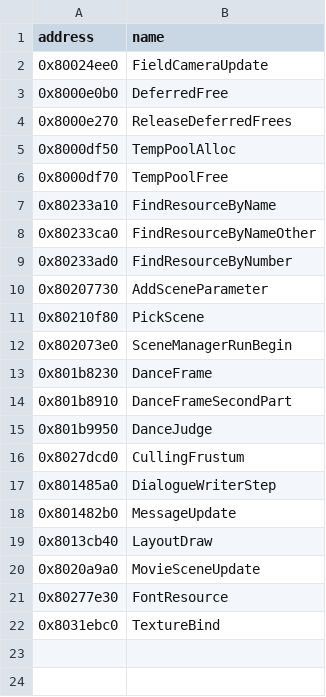
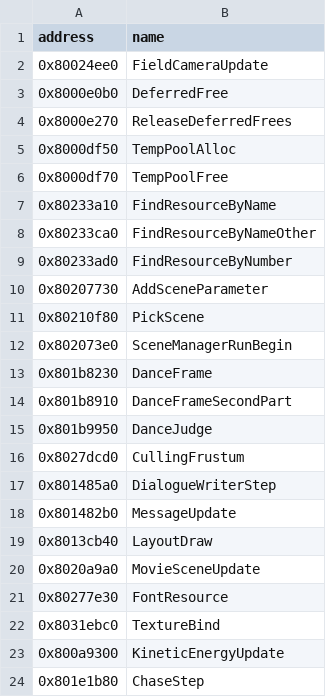
Before and after one commit to eliasm4r/WondersBeyondRecomp, a CSV file: game/analysis/hook_functions.csv, drawn as a sheet; the diff names each change by its address in the sheet, - before the commit and + after, or states it on an @@ line.

Commit message:
Add a Cheats tab: berries collected, prices and chased Pokemon speed

```diff
--- a/game/analysis/hook_functions.csv
+++ b/game/analysis/hook_functions.csv
+row 23: 0x800a9300 | KineticEnergyUpdate
+row 24: 0x801e1b80 | ChaseStep
```
Also changed, not shown: 13 other files.
